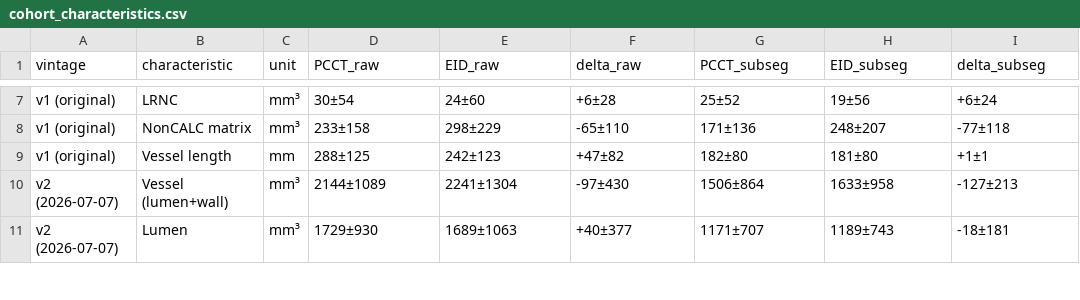
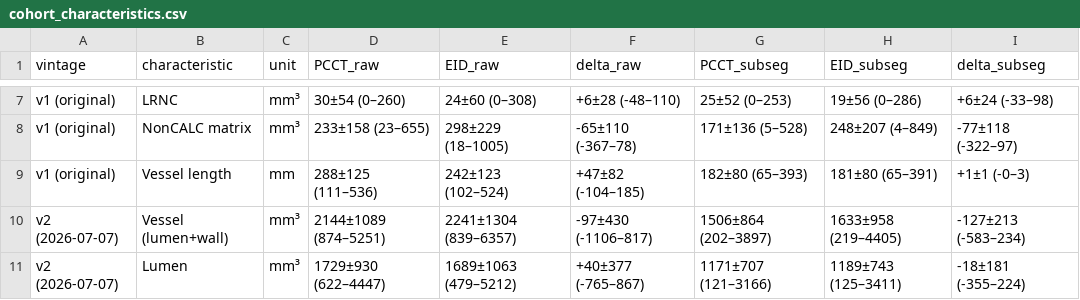
Before and after one commit to Erica-Freund-Elucid/PCCT, a CSV file: gate_results/cohort_characteristics.csv, drawn as a sheet; only a part is shown, gaps mark what is left out; the diff covers the shown part only; the diff names each change by its address in the sheet, - before the commit and + after, or states it on an @@ line.

```diff
--- a/gate_results/cohort_characteristics.csv
+++ b/gate_results/cohort_characteristics.csv
-D7 (PCCT_raw): 30±54
+D7 (PCCT_raw): 30±54 (0–260)
-E7 (EID_raw): 24±60
+E7 (EID_raw): 24±60 (0–308)
-F7 (delta_raw): +6±28
+F7 (delta_raw): +6±28 (-48–110)
-G7 (PCCT_subseg): 25±52
+G7 (PCCT_subseg): 25±52 (0–253)
-H7 (EID_subseg): 19±56
+H7 (EID_subseg): 19±56 (0–286)
-I7 (delta_subseg): +6±24
+I7 (delta_subseg): +6±24 (-33–98)
-D8 (PCCT_raw): 233±158
+D8 (PCCT_raw): 233±158 (23–655)
-E8 (EID_raw): 298±229
+E8 (EID_raw): 298±229 (18–1005)
-F8 (delta_raw): -65±110
+F8 (delta_raw): -65±110 (-367–78)
-G8 (PCCT_subseg): 171±136
+G8 (PCCT_subseg): 171±136 (5–528)
-H8 (EID_subseg): 248±207
+H8 (EID_subseg): 248±207 (4–849)
-I8 (delta_subseg): -77±118
+I8 (delta_subseg): -77±118 (-322–97)
-D9 (PCCT_raw): 288±125
+D9 (PCCT_raw): 288±125 (111–536)
-E9 (EID_raw): 242±123
+E9 (EID_raw): 242±123 (102–524)
-F9 (delta_raw): +47±82
+F9 (delta_raw): +47±82 (-104–185)
-G9 (PCCT_subseg): 182±80
+G9 (PCCT_subseg): 182±80 (65–393)
-H9 (EID_subseg): 181±80
+H9 (EID_subseg): 181±80 (65–391)
-I9 (delta_subseg): +1±1
+I9 (delta_subseg): +1±1 (-0–3)
-D10 (PCCT_raw): 2144±1089
+D10 (PCCT_raw): 2144±1089 (874–5251)
-E10 (EID_raw): 2241±1304
+E10 (EID_raw): 2241±1304 (839–6357)
-F10 (delta_raw): -97±430
+F10 (delta_raw): -97±430 (-1106–817)
-G10 (PCCT_subseg): 1506±864
+G10 (PCCT_subseg): 1506±864 (202–3897)
-H10 (EID_subseg): 1633±958
+H10 (EID_subseg): 1633±958 (219–4405)
-I10 (delta_subseg): -127±213
+I10 (delta_subseg): -127±213 (-583–234)
-D11 (PCCT_raw): 1729±930
+D11 (PCCT_raw): 1729±930 (622–4447)
-E11 (EID_raw): 1689±1063
+E11 (EID_raw): 1689±1063 (479–5212)
-F11 (delta_raw): +40±377
+F11 (delta_raw): +40±377 (-765–867)
-G11 (PCCT_subseg): 1171±707
+G11 (PCCT_subseg): 1171±707 (121–3166)
-H11 (EID_subseg): 1189±743
+H11 (EID_subseg): 1189±743 (125–3411)
-I11 (delta_subseg): -18±181
+I11 (delta_subseg): -18±181 (-355–224)
```
Also changed, not shown: 66 edited cells elsewhere in this file, 2 other files.
